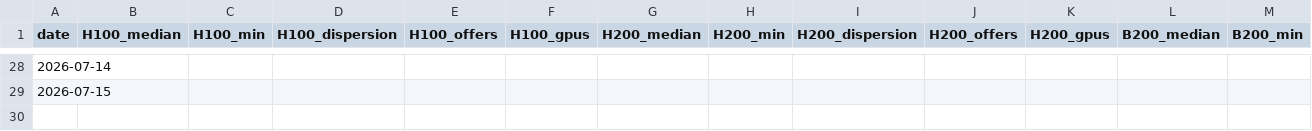
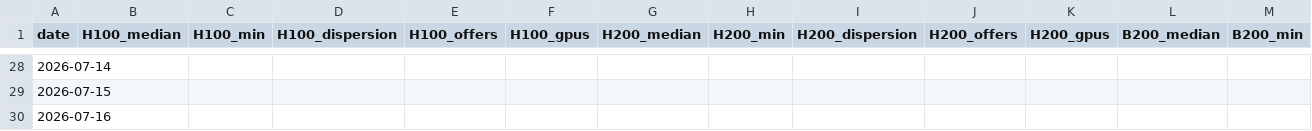
Before and after one commit to qqqqhuhu/gpu_monitor, a CSV file: data/gpu_prices.csv, drawn as a sheet; only a part is shown, gaps mark what is left out; rows hold the shown columns only; the diff names each change by its address in the sheet, - before the commit and + after, or states it on an @@ line.

```diff
--- a/data/gpu_prices.csv
+++ b/data/gpu_prices.csv
+row 30: 2026-07-16
```
Also changed, not shown: 1 other file.
